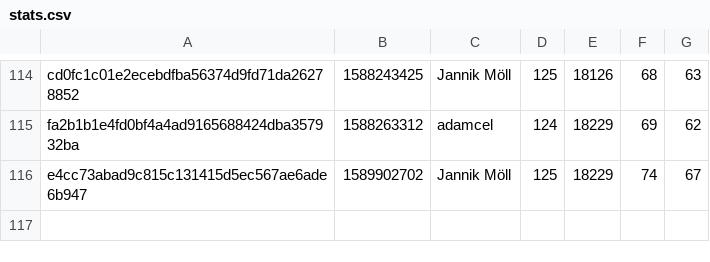
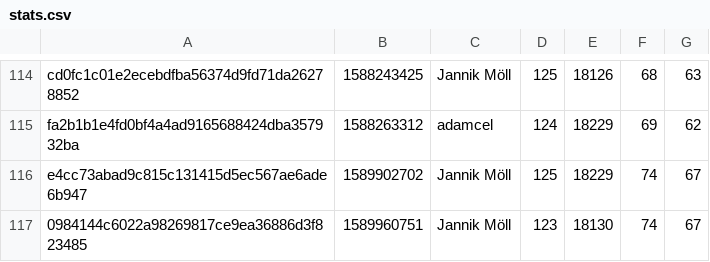
Before and after one commit to MoellJ/moellj.github.io, a CSV file: data/stats.csv, drawn as a sheet; only a part is shown, gaps mark what is left out; the diff names each change by its address in the sheet, - before the commit and + after, or states it on an @@ line.

```diff
--- a/data/stats.csv
+++ b/data/stats.csv
+row 117: 0984144c6022a98269817ce9ea36886d3f823485 | 1589960751 | Jannik Möll | 123 | 18130 | 74 | 67
```
